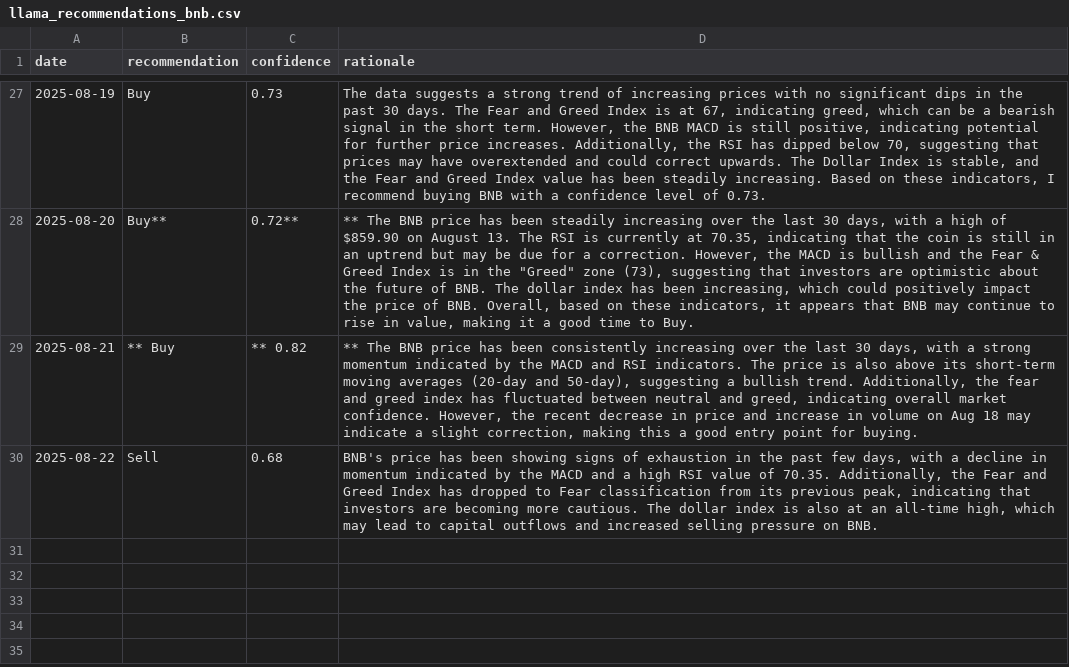
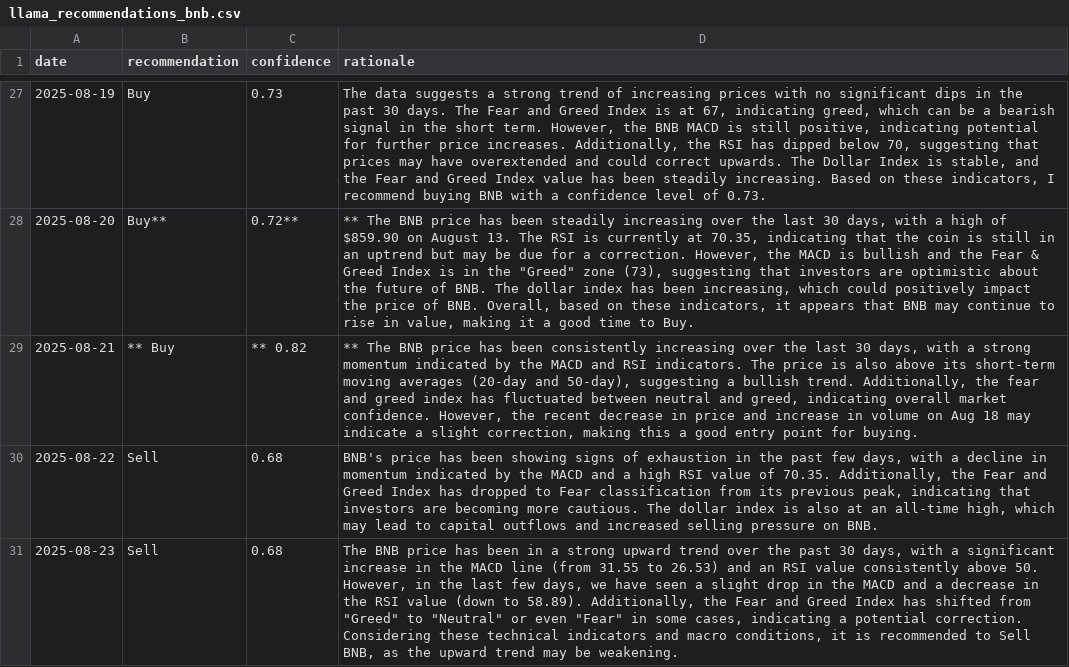
Before and after one commit to amrelsawalhi/DipSignal, a CSV file: data/llama_recommendations_bnb.csv, drawn as a sheet; only a part is shown, gaps mark what is left out; the diff names each change by its address in the sheet, - before the commit and + after, or states it on an @@ line.

```diff
--- a/data/llama_recommendations_bnb.csv
+++ b/data/llama_recommendations_bnb.csv
+row 31: 2025-08-23 | Sell | 0.68 | The BNB price has been in a strong upward trend over the past 30 days, with a significant increase in the MACD line (from 31.55 to 26.53) and an RSI value consistently above 50. However, in the last few days, we have seen a slight drop in the MACD and a decrease in the RSI value (down to 58.89). Additionally, the Fear and Greed Index has shifted from "Greed" to "Neutral" or even "Fear" in some cases, indicating a potential correction. Considering these technical indicators and macro conditions, it is recommended to Sell BNB, as the upward trend may be weakening.
```
Also changed, not shown: data/btc_technical.csv, data/llama_recommendations_ada.csv, 11 other files.
